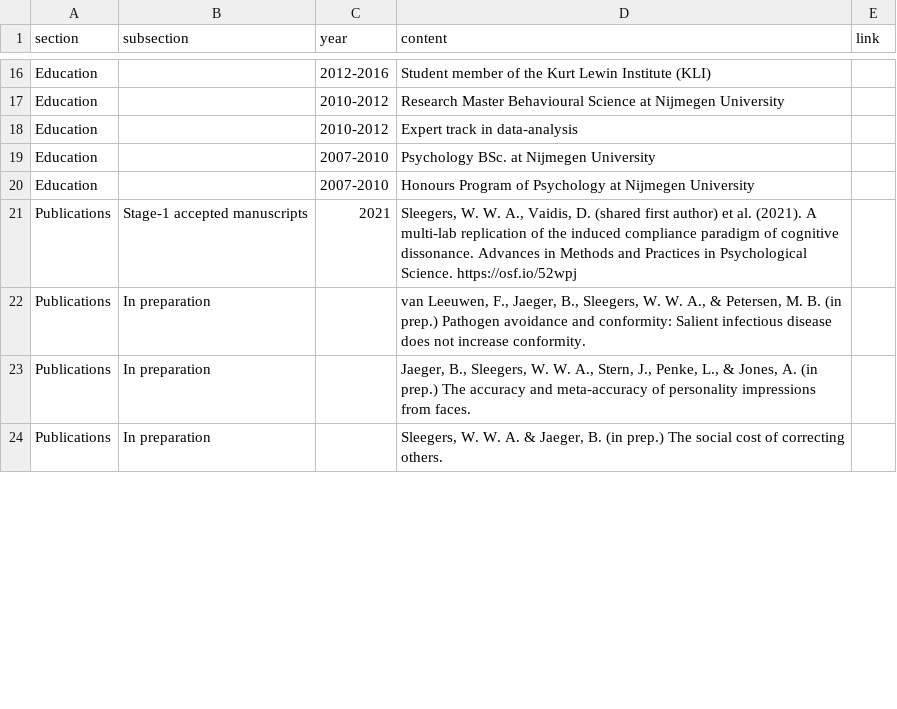
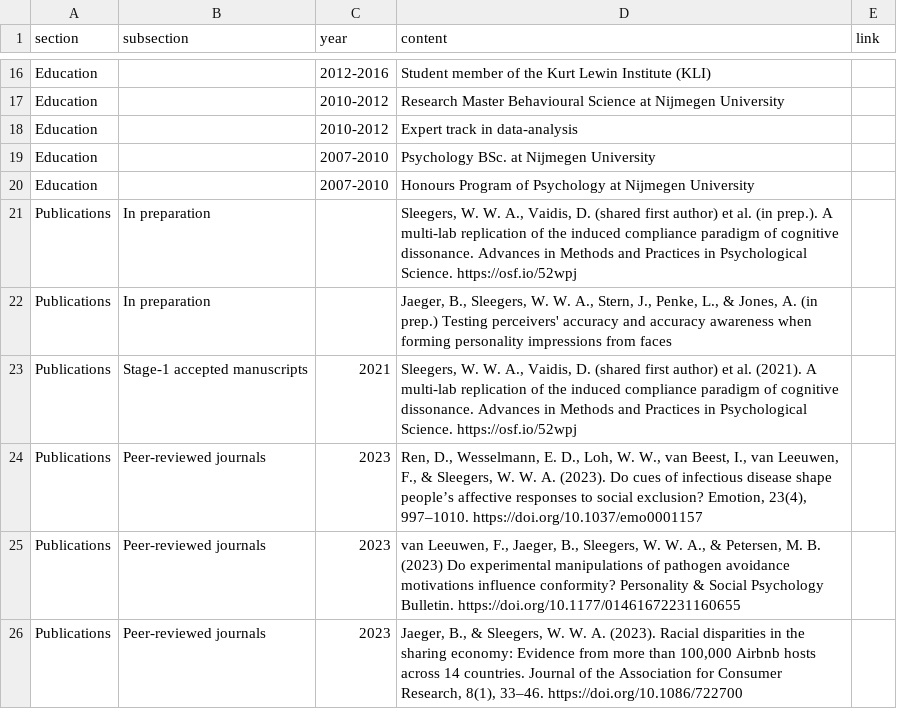
Before and after one commit to WillemSleegers/willemsleegers.com, a CSV file: data/cv.csv, drawn as a sheet; only a part is shown, gaps mark what is left out; the diff covers the shown part only.

```diff
--- a/data/cv.csv
+++ b/data/cv.csv
@@ -20,5 +20,7 @@ Education,,2007-2010,Psychology BSc. at Nijmegen University,
 Education,,2007-2010,Honours Program of Psychology at Nijmegen University,
+Publications,In preparation,,"Sleegers, W. W. A., Vaidis, D. (shared first author) et al. (in prep.). A multi-lab replication of the induced compliance paradigm of cognitive dissonance. Advances in Methods and Practices in Psychological Science. https://osf.io/52wpj",
+Publications,In preparation,,"Jaeger, B., Sleegers, W. W. A., Stern, J., Penke, L., & Jones, A. (in prep.) Testing perceivers' accuracy and accuracy awareness when forming personality impressions from faces",
 Publications,Stage-1 accepted manuscripts,2021,"Sleegers, W. W. A., Vaidis, D. (shared first author) et al. (2021). A multi-lab replication of the induced compliance paradigm of cognitive dissonance. Advances in Methods and Practices in Psychological Science. https://osf.io/52wpj",
-Publications,In preparation,,"van Leeuwen, F., Jaeger, B., Sleegers, W. W. A., & Petersen, M. B. (in prep.) Pathogen avoidance and conformity: Salient infectious disease does not increase conformity.",
-Publications,In preparation,,"Jaeger, B., Sleegers, W. W. A., Stern, J., Penke, L., & Jones, A. (in prep.) The accuracy and meta-accuracy of personality impressions from faces.",
-Publications,In preparation,,"Sleegers, W. W. A. & Jaeger, B. (in prep.) The social cost of correcting others.",
+Publications,Peer-reviewed journals,2023,"Ren, D., Wesselmann, E. D., Loh, W. W., van Beest, I., van Leeuwen, F., & Sleegers, W. W. A. (2023). Do cues of infectious disease shape people’s affective responses to social exclusion? Emotion, 23(4), 997–1010. https://doi.org/10.1037/emo0001157",
+Publications,Peer-reviewed journals,2023,"van Leeuwen, F., Jaeger, B., Sleegers, W. W. A., & Petersen, M. B. (2023) Do experimental manipulations of pathogen avoidance motivations influence conformity? Personality & Social Psychology Bulletin. https://doi.org/10.1177/01461672231160655",
+Publications,Peer-reviewed journals,2023,"Jaeger, B., & Sleegers, W. W. A. (2023). Racial disparities in the sharing economy: Evidence from more than 100,000 Airbnb hosts across 14 countries. Journal of the Association for Consumer Research, 8(1), 33–46. https://doi.org/10.1086/722700",
```
Also changed, not shown: 4 added rows and 11 edited cells elsewhere in this file, 5 other files.
